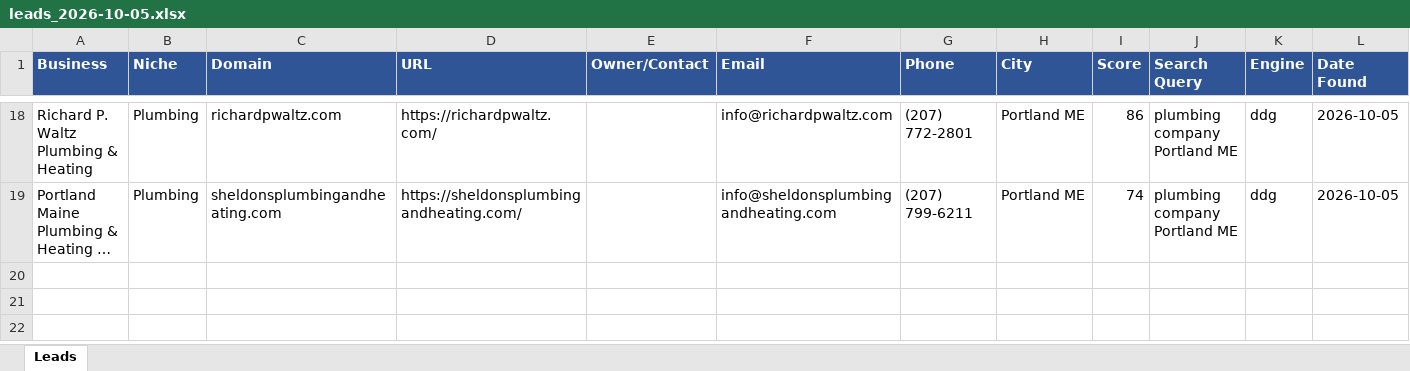
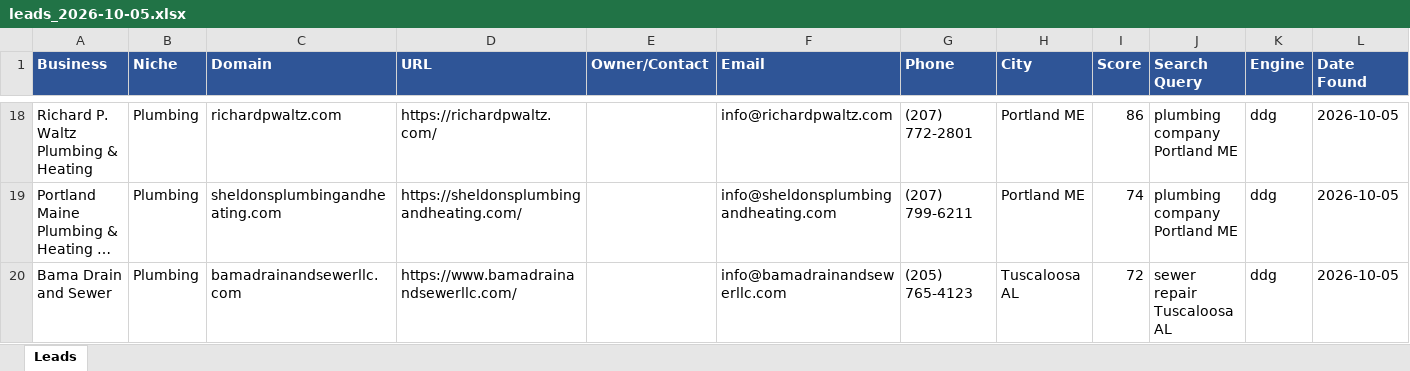
Before and after one commit to calvinbrink-create/Lead-Generation-, an Excel workbook: output/leads_2026-10-05.xlsx, sheet Leads, drawn as a sheet; only a part is shown, gaps mark what is left out; long unchanged cells end in …; values as stored, in another font and other column widths than the file's, no borders; the diff names each change by its address in the sheet, - before the commit and + after, or states it on an @@ line.

Commit message:
Leads: 2026-10-05 06:17 UTC (cycle 38)

```diff
--- a/output/leads_2026-10-05.xlsx (sheet Leads)
+++ b/output/leads_2026-10-05.xlsx (sheet Leads)
+row 20: Bama Drain and Sewer | Plumbing | bamadrainandsewerllc.com | https://www.bamadrainandsewerllc.com/ |  | info@bamadrainandsewerllc.com | (205) 765-4123 | Tuscaloosa AL | 72 | sewer repair Tuscaloosa AL | ddg | 2026-10-05
```
Also changed, not shown: 2 other files.
